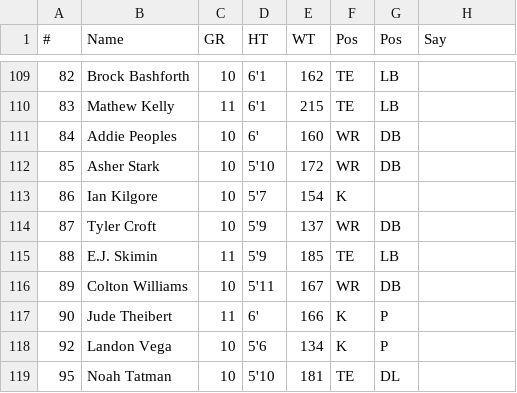
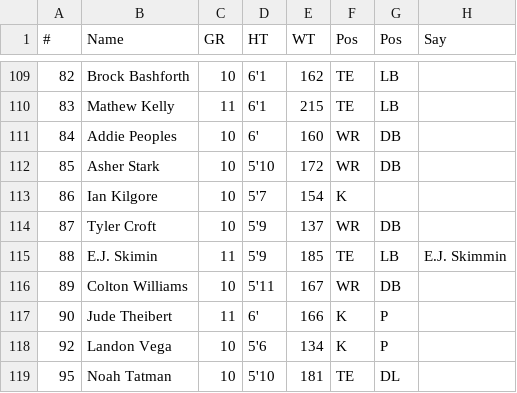
Before and after one commit to edskimin/AvonFootball2026, a CSV file: data/roster-2026.csv, drawn as a sheet; only a part is shown, gaps mark what is left out.

```diff
--- a/data/roster-2026.csv
+++ b/data/roster-2026.csv
@@ -114,3 +114,3 @@
 87,Tyler Croft,10,5'9,137,WR,DB,
-88,E.J. Skimin,11,5'9,185,TE,LB,
+88,E.J. Skimin,11,5'9,185,TE,LB,E.J. Skimmin
 89,Colton Williams,10,5'11,167,WR,DB,
```
Also changed, not shown: 5 other files.
